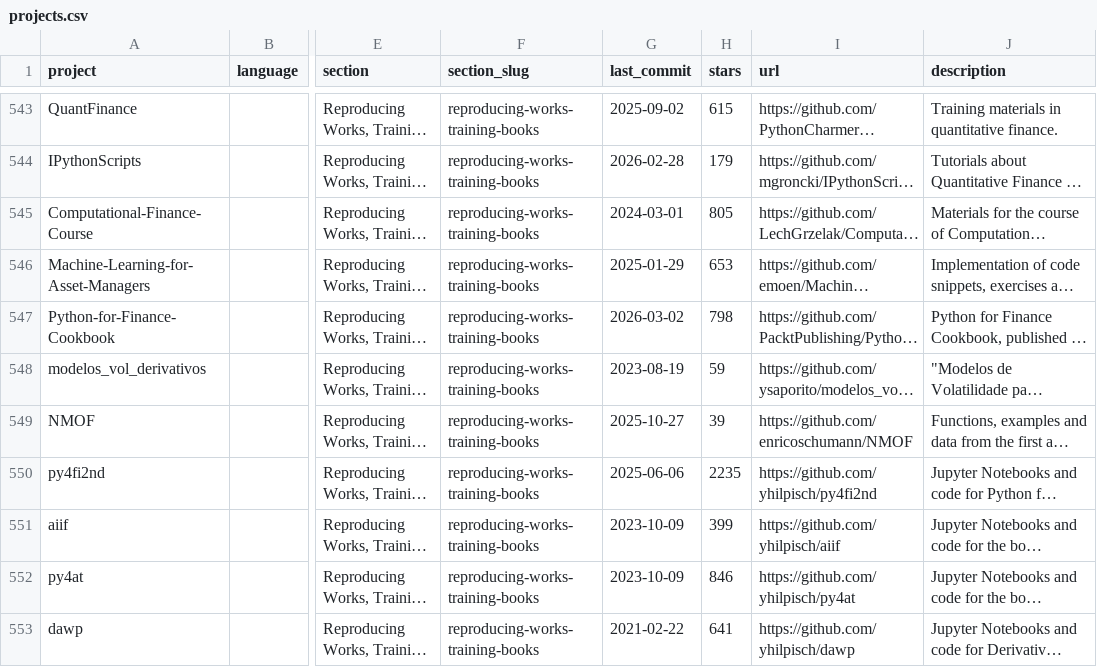
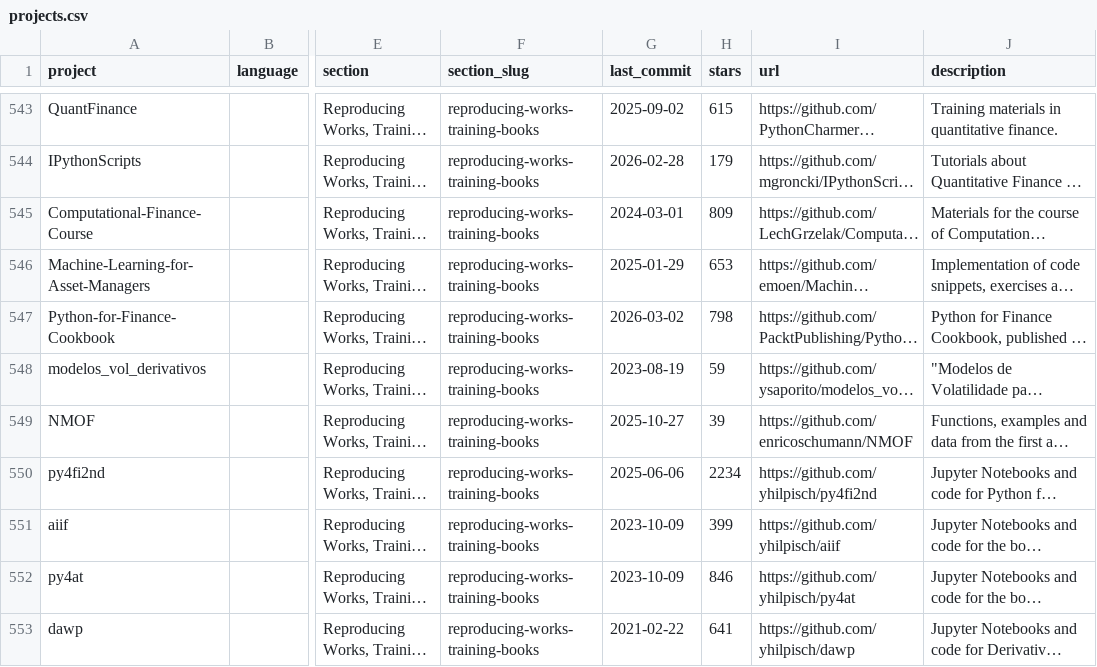
Before and after one commit to tschm/awesome-quant, a CSV file: projects.csv, drawn as a sheet; only a part is shown, gaps mark what is left out; long unchanged cells end in …; the diff covers the shown part only; the diff names each change by its address in the sheet, - before the commit and + after, or states it on an @@ line.

```diff
--- a/projects.csv
+++ b/projects.csv
-H545 (stars): 805
+H545 (stars): 809
-H550 (stars): 2235
+H550 (stars): 2234
```
Also changed, not shown: 79 edited cells elsewhere in this file, 1 other file.
